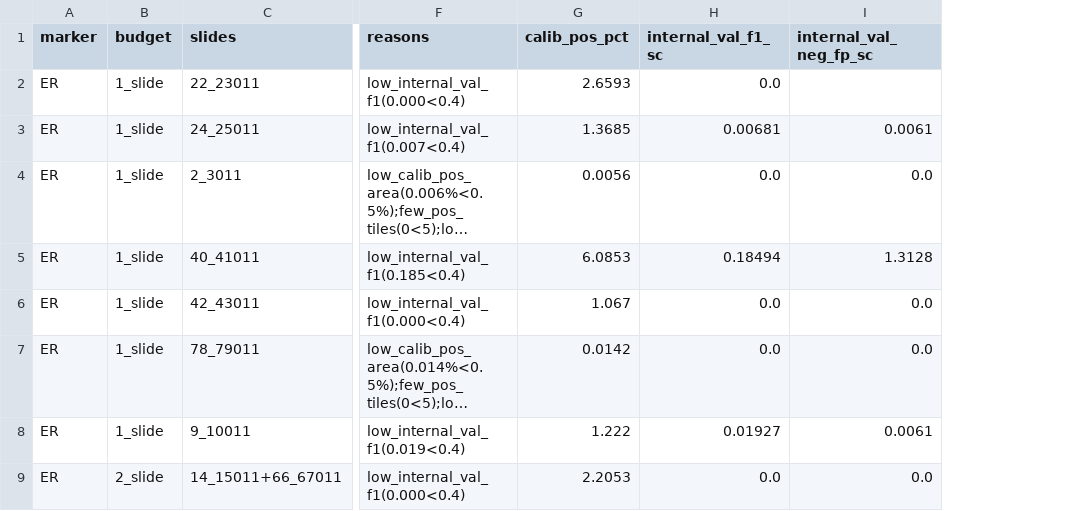
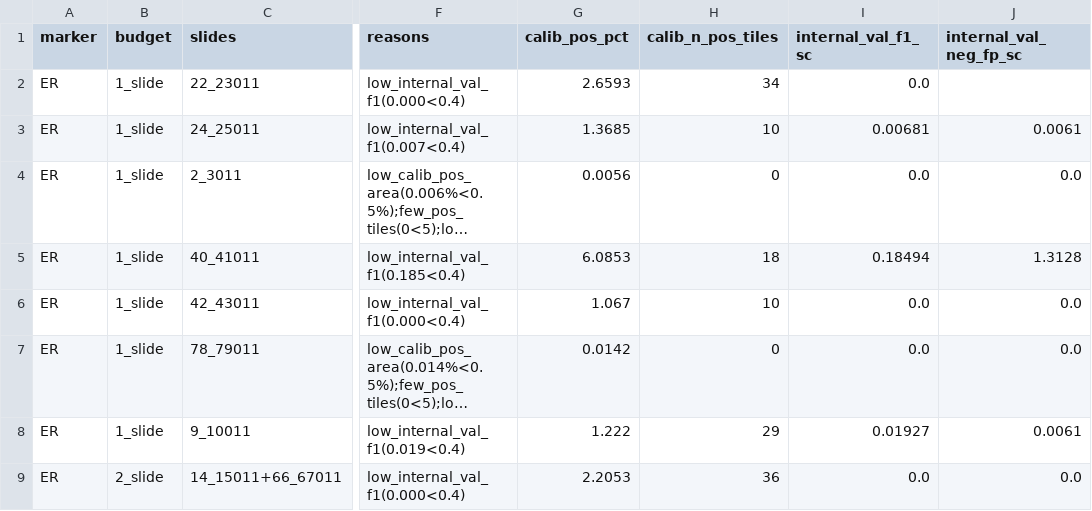
Before and after one commit to gxCaesar/screened-count-residual, a CSV file: results/nature_v22/v22_q3_mist_slide_gate.csv, drawn as a sheet; only a part is shown, gaps mark what is left out; long unchanged cells end in …; the diff names each change by its address in the sheet, - before the commit and + after, or states it on an @@ line.

```diff
--- a/results/nature_v22/v22_q3_mist_slide_gate.csv
+++ b/results/nature_v22/v22_q3_mist_slide_gate.csv
+column H (calib_n_pos_tiles), rows 2-9: 34 | 10 | 0 | 18 | 10 | 0 | 29 | 36
```
Also changed, not shown: results/PANEL_TO_SOURCE_DATA.csv, results/nature_v22/v22_q3_xdom_21slides_gate.csv, 12 other files.
